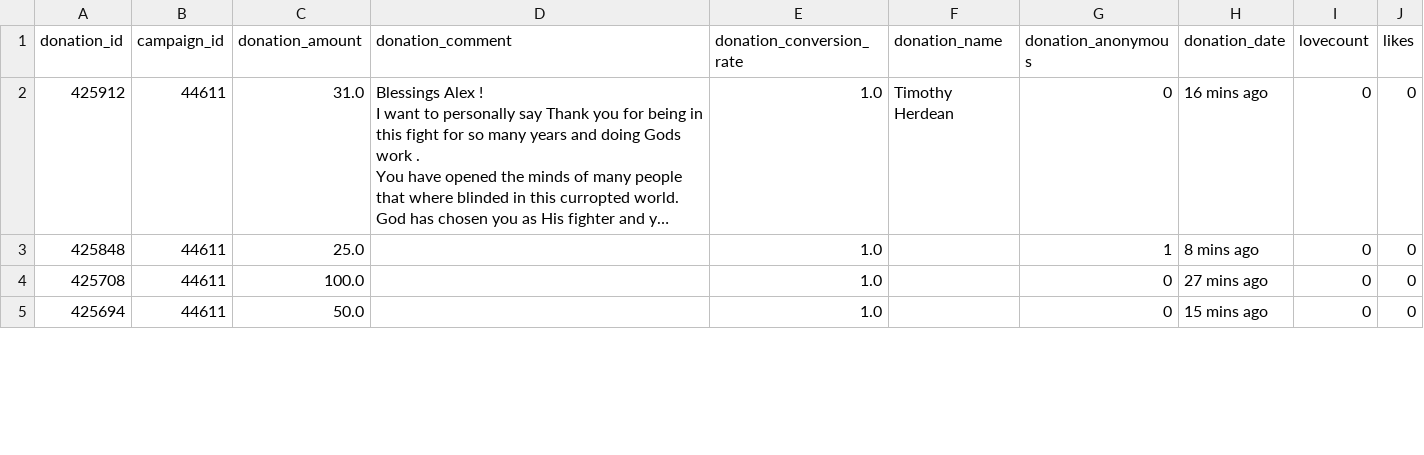
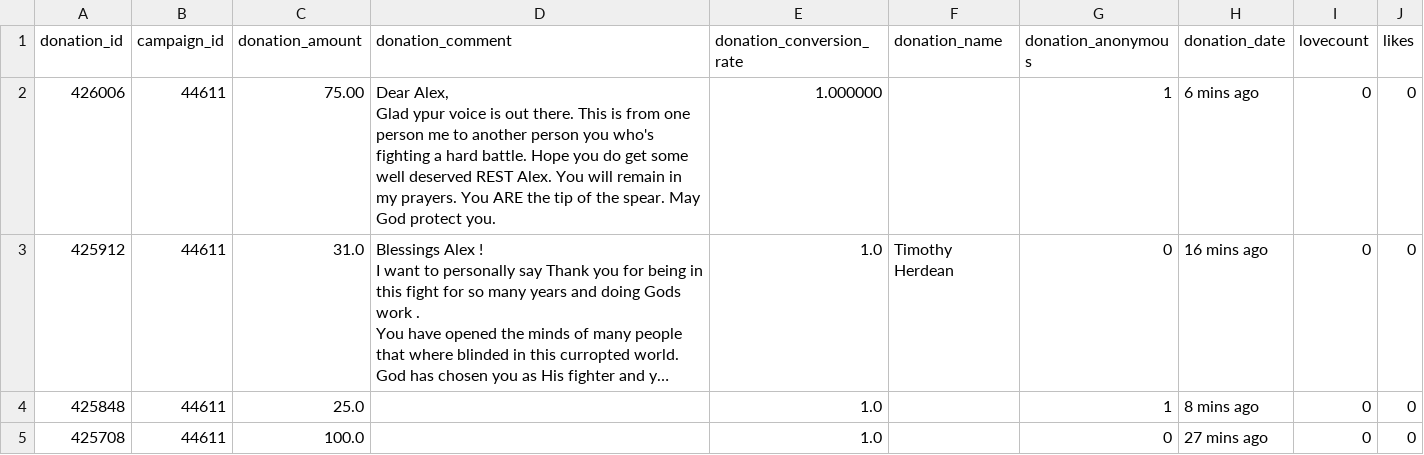
Before and after one commit to Egarok/SaveInfoWarsScraper, a CSV file: data/saveinfowars-donations-records.csv, drawn as a sheet; only a part is shown; the shorter side is filled out with more unchanged rows; long unchanged cells end in …; ↵ is a line break in a cell; the diff names each change by its address in the sheet, - before the commit and + after, or states it on an @@ line.

Commit message:
Latest data: Fri Dec 31 19:35:07 UTC 2021

```diff
--- a/data/saveinfowars-donations-records.csv
+++ b/data/saveinfowars-donations-records.csv
+row 2: 426006 | 44611 | 75.00 | Dear Alex, ↵ Glad ypur voice is out there. This is from one person me to another person you who's fighting a hard battle. Hope you do get some well deserved REST Alex. You will remain in my prayers. You ARE the tip of the spear. May God protect you. | 1.000000 |  | 1 | 6 mins ago | 0 | 0
```
